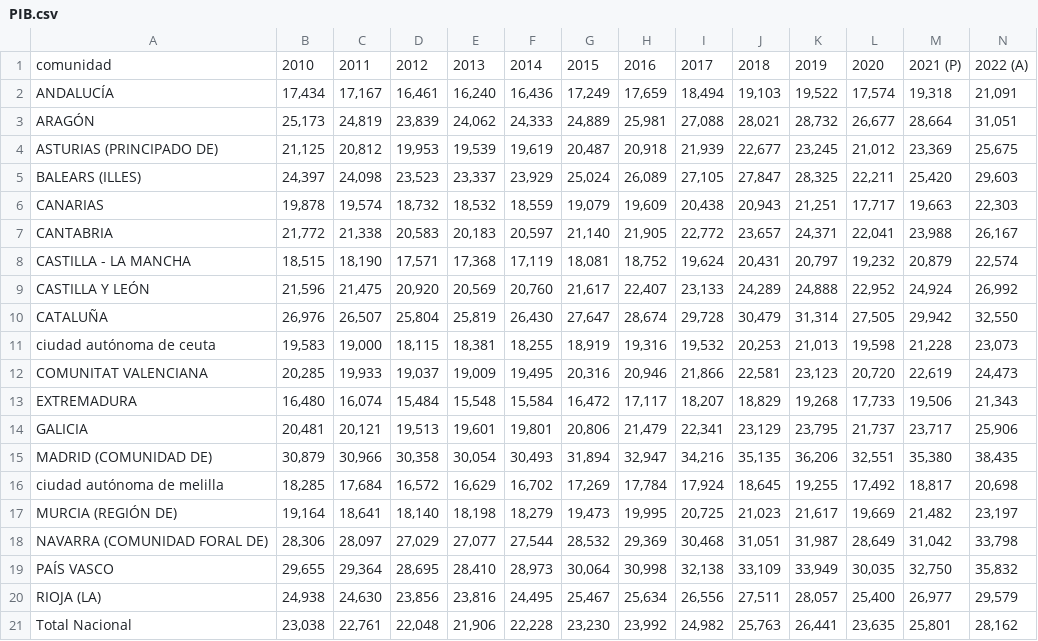
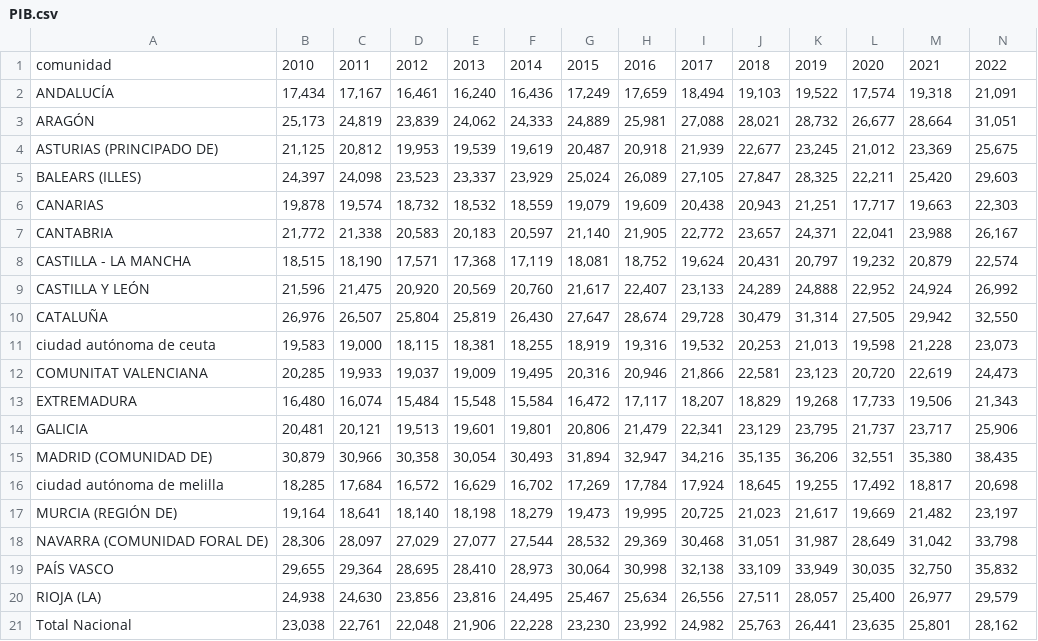
Before and after one commit to R-BarretoG/TFG, a CSV file: PIB.csv, drawn as a sheet.

Commit message:
Update PIB.csv

```diff
--- a/PIB.csv
+++ b/PIB.csv
@@ -1,2 +1,2 @@
-"comunidad","2010","2011","2012","2013","2014","2015","2016","2017","2018","2019","2020","2021 (P)","2022 (A)"
+"comunidad","2010","2011","2012","2013","2014","2015","2016","2017","2018","2019","2020","2021","2022"
 "ANDALUCÍA","17,434","17,167","16,461","16,240","16,436","17,249","17,659","18,494","19,103","19,522","17,574","19,318","21,091"
```
